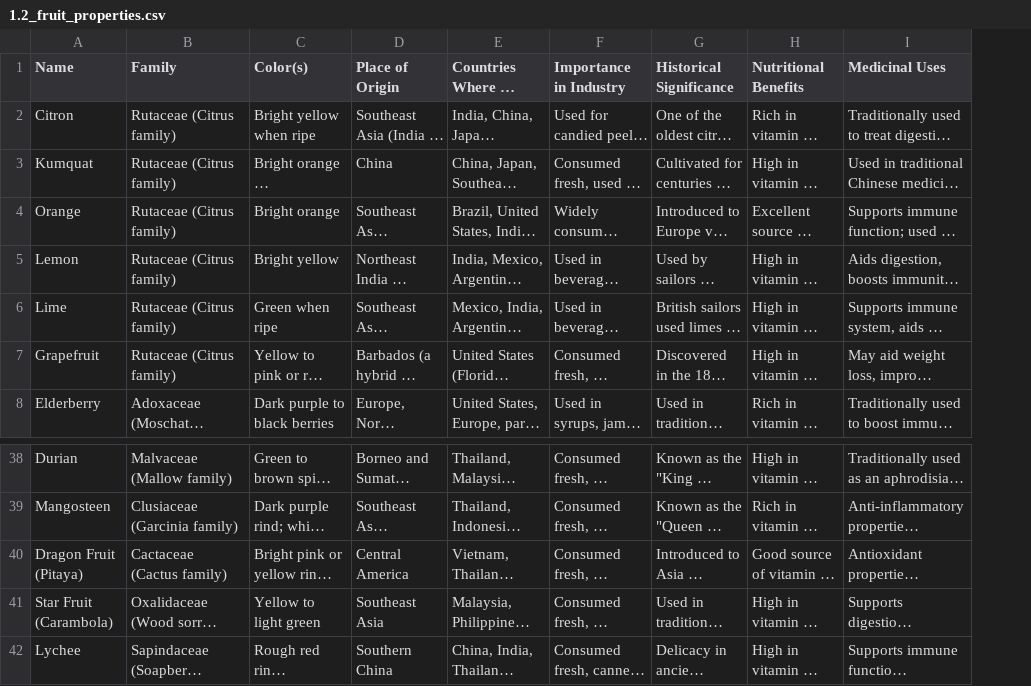
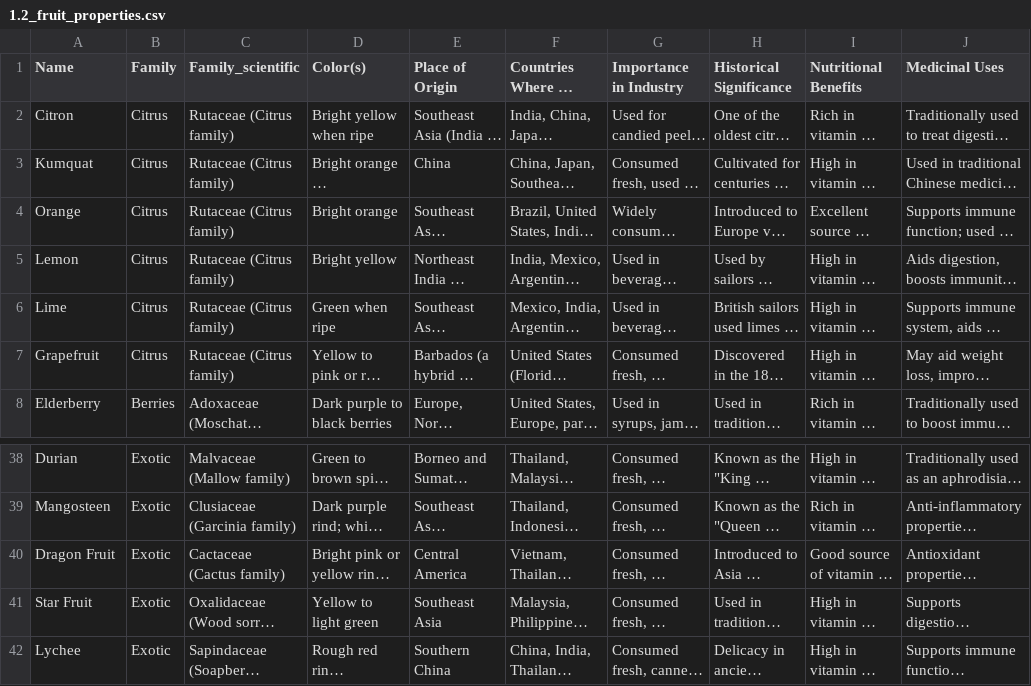
Before and after one commit to manaty/fruit-game, a CSV file: conception/2_files_preparation/1.2_fruit_properties.csv, drawn as a sheet; only a part is shown, gaps mark what is left out; long unchanged cells end in …; addresses are those after the commit; the diff names each change by its address in the sheet, - before the commit and + after, or states it on an @@ line.

Commit message:
add family icons

```diff
--- a/conception/2_files_preparation/1.2_fruit_properties.csv
+++ b/conception/2_files_preparation/1.2_fruit_properties.csv
+column B (Family), rows 2-8: Citrus | Citrus | Citrus | Citrus | Citrus | Citrus | Berries; rows 38-42: all Exotic
-C1: Family
+C1: Family_scientific
-A40 (Name): Dragon Fruit (Pitaya)
+A40 (Name): Dragon Fruit
-A41 (Name): Star Fruit (Carambola)
+A41 (Name): Star Fruit
```
Also changed, not shown: 31 other files.
